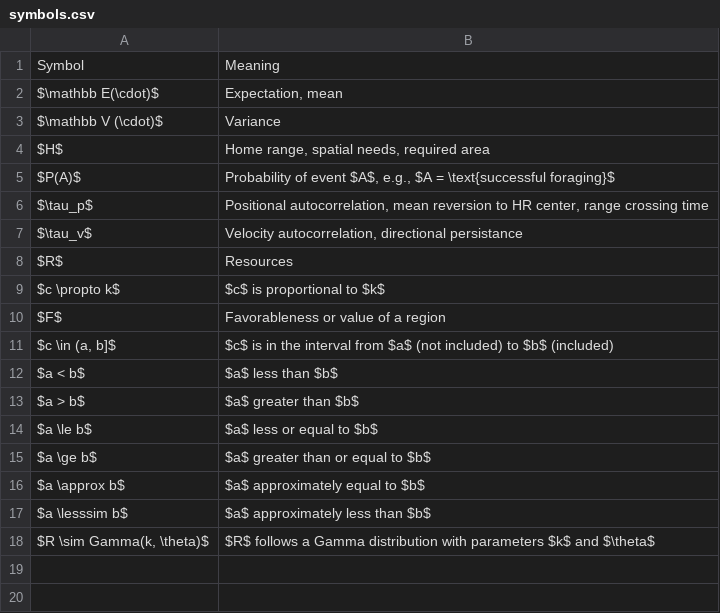
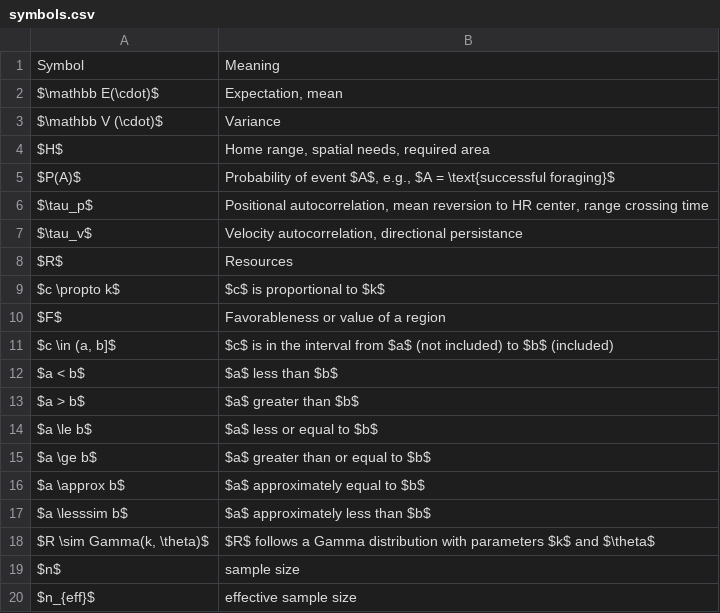
Before and after one commit to StefanoMezzini/hr-environ-stoch-phd, a CSV file: writing/thesis/symbols.csv, drawn as a sheet; the diff names each change by its address in the sheet, - before the commit and + after, or states it on an @@ line.

```diff
--- a/writing/thesis/symbols.csv
+++ b/writing/thesis/symbols.csv
+row 19: $n$ | sample size
+row 20: $n_{eff}$ | effective sample size
```
Also changed, not shown: 5 other files.
